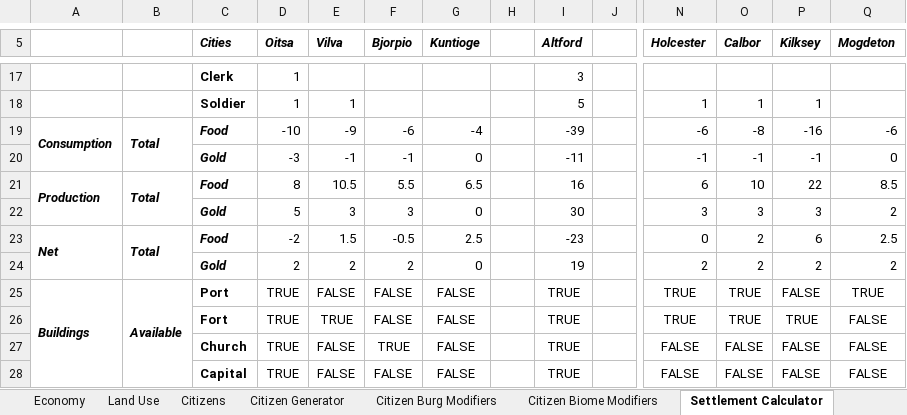
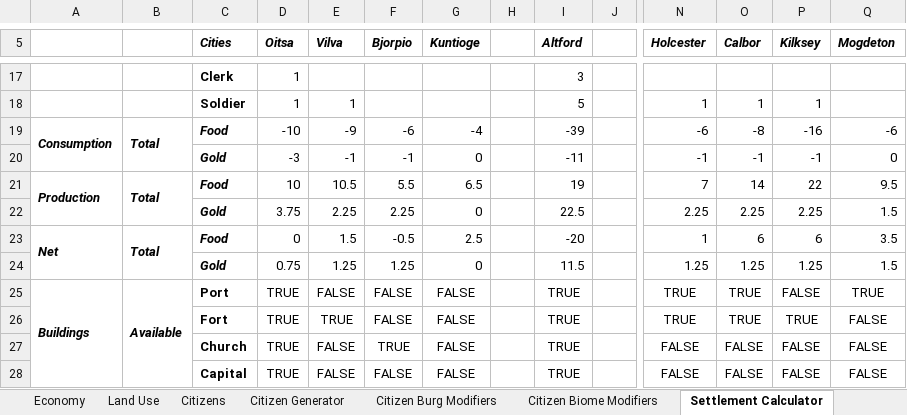
Before and after one commit to imanoliri/fantasy-world, an Excel workbook: Medieval Info.xlsx, sheet Settlement Calculator, drawn as a sheet; only a part is shown, gaps mark what is left out; values as stored, in another font and other column widths than the file's, no borders; charts and pictures and conditional formats not drawn; removed rows and columns are numbered as before the commit, all else as after; rows hold the shown columns only; the diff names each change by its address in the sheet, - before the commit and + after, or states it on an @@ line.

Commit message:
tune citizen food production

```diff
--- a/Medieval Info.xlsx (sheet Settlement Calculator)
+++ b/Medieval Info.xlsx (sheet Settlement Calculator)
-D21 (Oitsa): 8
+D21 (Oitsa): 10
-I21 (Altford): 16
+I21 (Altford): 19
-N21 (Holcester): 6
+N21 (Holcester): 7
-O21 (Calbor): 10
+O21 (Calbor): 14
-Q21 (Mogdeton): 8.5
+Q21 (Mogdeton): 9.5
-row 22:  |  | Gold | 5 | 3 | 3 | 0 |  | 30 |  | 3 | 3 | 3 | 2
+row 22:  |  | Gold | 3.75 | 2.25 | 2.25 | 0 |  | 22.5 |  | 2.25 | 2.25 | 2.25 | 1.5
-D23 (Oitsa): -2
+D23 (Oitsa): 0
-I23 (Altford): -23
+I23 (Altford): -20
-N23 (Holcester): 0
+N23 (Holcester): 1
-O23 (Calbor): 2
+O23 (Calbor): 6
-Q23 (Mogdeton): 2.5
+Q23 (Mogdeton): 3.5
-row 24:  |  | Gold | 2 | 2 | 2 | 0 |  | 19 |  | 2 | 2 | 2 | 2
+row 24:  |  | Gold | 0.75 | 1.25 | 1.25 | 0 |  | 11.5 |  | 1.25 | 1.25 | 1.25 | 1.5
```
Also changed, not shown: sheet Citizens, charts or pictures.
